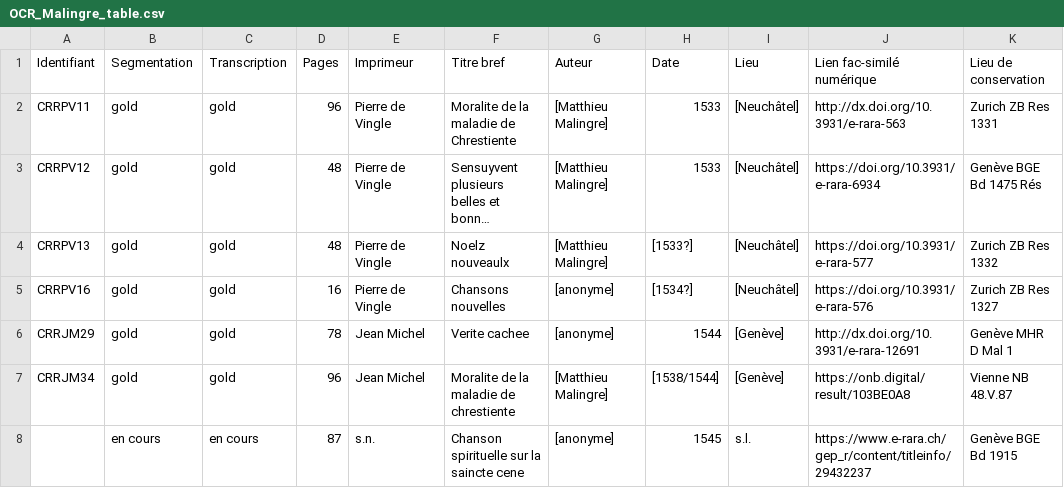
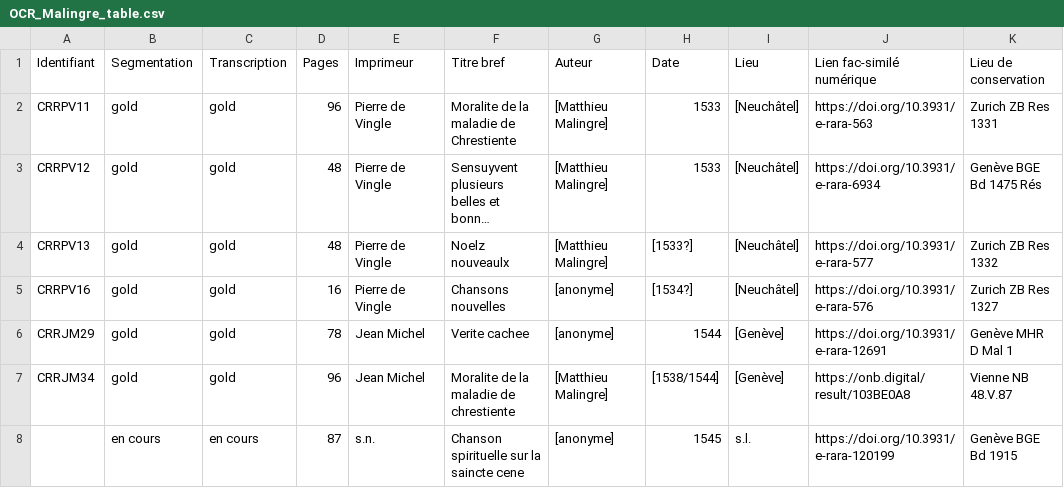
Before and after one commit to SETAFDH/HTR-Varia-Malingre-romain, a CSV file: OCR_Malingre_table.csv, drawn as a sheet; long unchanged cells end in …; the diff names each change by its address in the sheet, - before the commit and + after, or states it on an @@ line.

Commit message:
Update OCR_Malingre_table.csv

```diff
--- a/OCR_Malingre_table.csv
+++ b/OCR_Malingre_table.csv
-J2 (Lien fac-similé numérique): http://dx.doi.org/10.3931/e-rara-563
+J2 (Lien fac-similé numérique): https://doi.org/10.3931/e-rara-563
-J6 (Lien fac-similé numérique): http://dx.doi.org/10.3931/e-rara-12691
+J6 (Lien fac-similé numérique): https://doi.org/10.3931/e-rara-12691
-J8 (Lien fac-similé numérique): https://www.e-rara.ch/gep_r/content/titleinfo/29432237
+J8 (Lien fac-similé numérique): https://doi.org/10.3931/e-rara-120199
```
